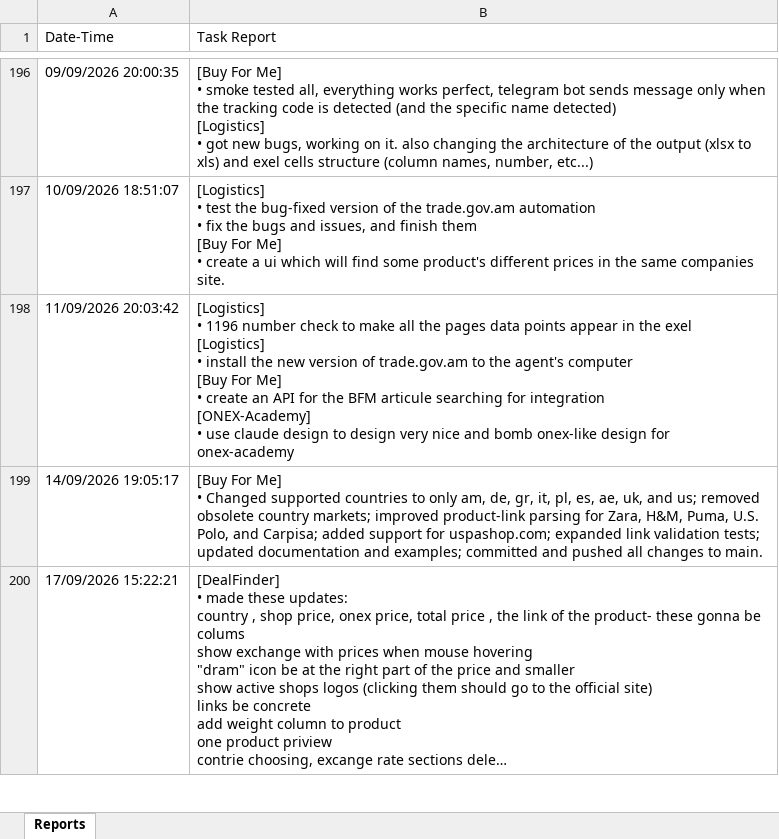
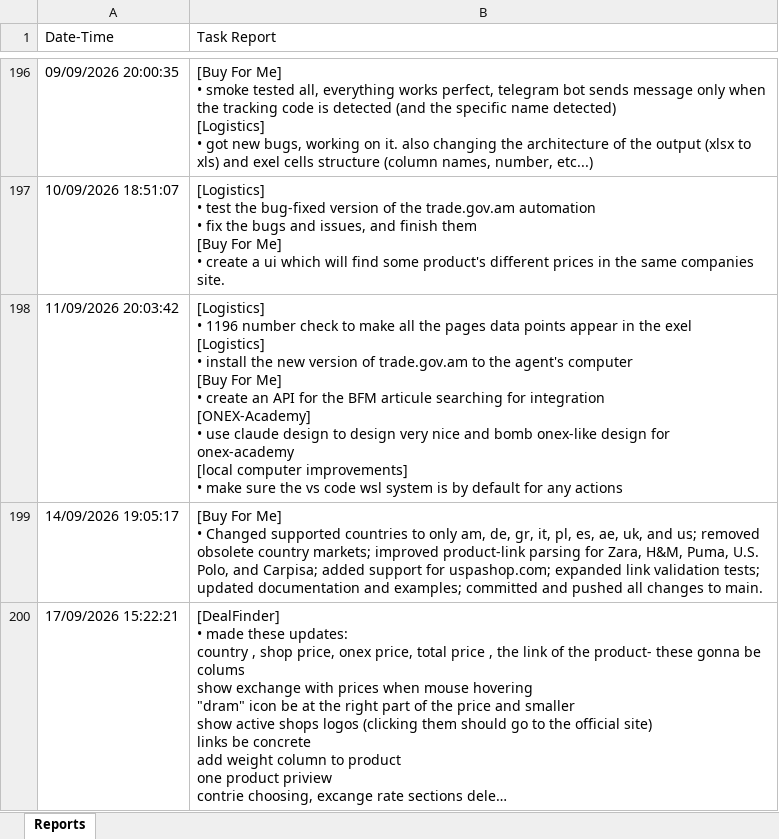
Before and after one commit to semyonsw/task_reporter, an Excel workbook: task_reports.xlsx, sheet Reports, drawn as a sheet; only a part is shown, gaps mark what is left out; long unchanged cells end in …; values as stored, in another font and other column widths than the file's, no borders; ↵ is a line break in a cell; the diff names each change by its address in the sheet, - before the commit and + after, or states it on an @@ line.

Commit message:
live update of tasks

```diff
--- a/task_reports.xlsx (sheet Reports)
+++ b/task_reports.xlsx (sheet Reports)
-B198 (Task Report): …for onex-academy
+B198 (Task Report): …for onex-academy ↵ [local computer improvements] ↵ • make sure the vs code wsl system is by default for any actions
```
Also changed, not shown: 1 other file.
